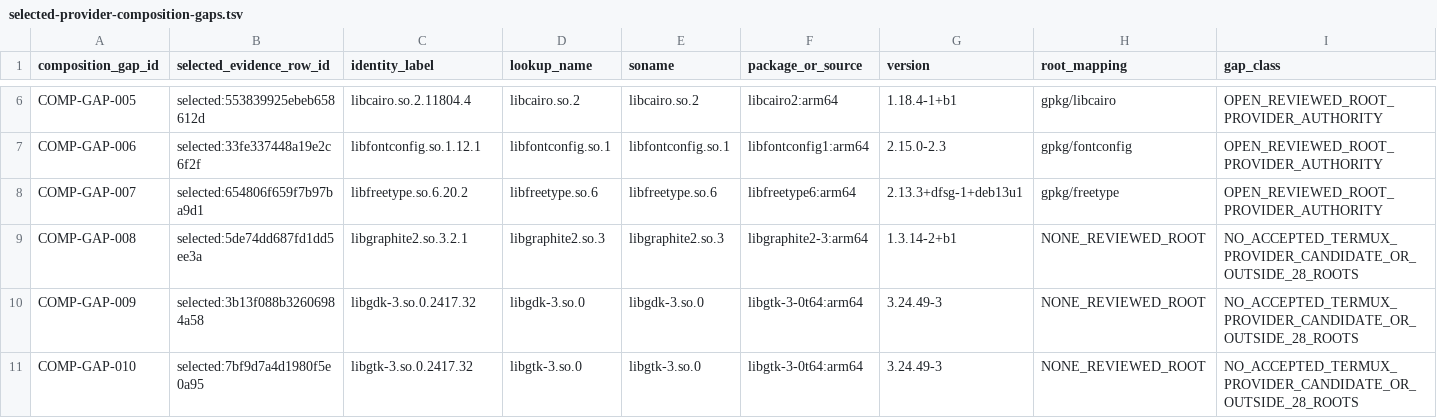
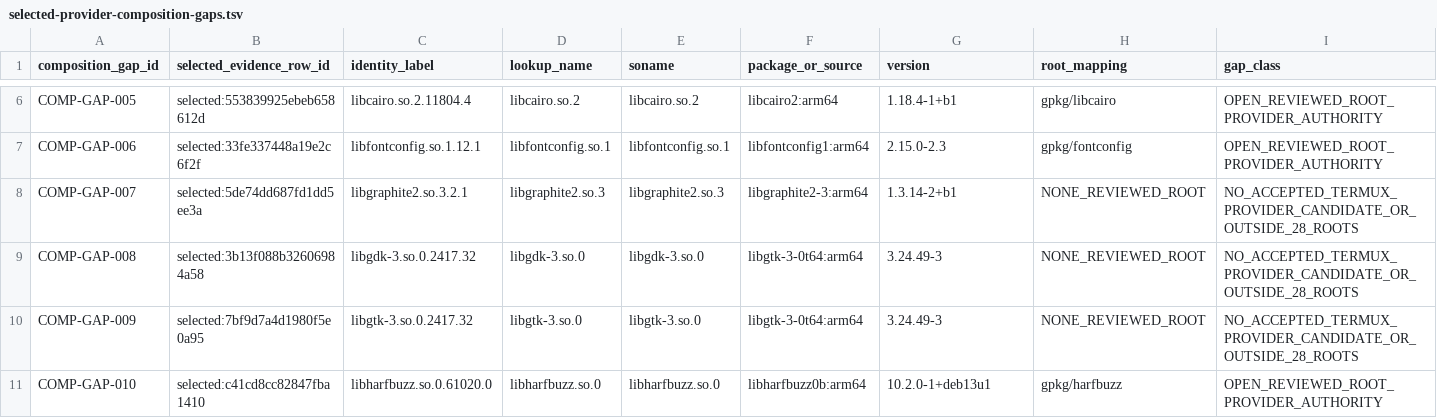
Before and after one commit to daylight-00/termux-native-desktop, a TSV file: experiments/glibc/selected-obsidian-provider-authority/review/selected-provider-composition-gaps.tsv, drawn as a sheet; only a part is shown, gaps mark what is left out; the diff covers the shown part only; the diff names each change by its address in the sheet, - before the commit and + after, or states it on an @@ line.

```diff
--- a/experiments/glibc/selected-obsidian-provider-authority/review/selected-provider-composition-gaps.tsv
+++ b/experiments/glibc/selected-obsidian-provider-authority/review/selected-provider-composition-gaps.tsv
-B8 (selected_evidence_row_id): selected:654806f659f7b97ba9d1
+B8 (selected_evidence_row_id): selected:5de74dd687fd1dd5ee3a
-C8 (identity_label): libfreetype.so.6.20.2
+C8 (identity_label): libgraphite2.so.3.2.1
-D8 (lookup_name): libfreetype.so.6
+D8 (lookup_name): libgraphite2.so.3
-E8 (soname): libfreetype.so.6
+E8 (soname): libgraphite2.so.3
-F8 (package_or_source): libfreetype6:arm64
+F8 (package_or_source): libgraphite2-3:arm64
-G8 (version): 2.13.3+dfsg-1+deb13u1
+G8 (version): 1.3.14-2+b1
-H8 (root_mapping): gpkg/freetype
+H8 (root_mapping): NONE_REVIEWED_ROOT
-I8 (gap_class): OPEN_REVIEWED_ROOT_PROVIDER_AUTHORITY
+I8 (gap_class): NO_ACCEPTED_TERMUX_PROVIDER_CANDIDATE_OR_OUTSIDE_28_ROOTS
-B9 (selected_evidence_row_id): selected:5de74dd687fd1dd5ee3a
+B9 (selected_evidence_row_id): selected:3b13f088b32606984a58
-C9 (identity_label): libgraphite2.so.3.2.1
+C9 (identity_label): libgdk-3.so.0.2417.32
-D9 (lookup_name): libgraphite2.so.3
+D9 (lookup_name): libgdk-3.so.0
-E9 (soname): libgraphite2.so.3
+E9 (soname): libgdk-3.so.0
-F9 (package_or_source): libgraphite2-3:arm64
+F9 (package_or_source): libgtk-3-0t64:arm64
-G9 (version): 1.3.14-2+b1
+G9 (version): 3.24.49-3
-B10 (selected_evidence_row_id): selected:3b13f088b32606984a58
+B10 (selected_evidence_row_id): selected:7bf9d7a4d1980f5e0a95
-C10 (identity_label): libgdk-3.so.0.2417.32
+C10 (identity_label): libgtk-3.so.0.2417.32
-D10 (lookup_name): libgdk-3.so.0
+D10 (lookup_name): libgtk-3.so.0
-E10 (soname): libgdk-3.so.0
+E10 (soname): libgtk-3.so.0
-B11 (selected_evidence_row_id): selected:7bf9d7a4d1980f5e0a95
+B11 (selected_evidence_row_id): selected:c41cd8cc82847fba1410
-C11 (identity_label): libgtk-3.so.0.2417.32
+C11 (identity_label): libharfbuzz.so.0.61020.0
-D11 (lookup_name): libgtk-3.so.0
+D11 (lookup_name): libharfbuzz.so.0
-E11 (soname): libgtk-3.so.0
+E11 (soname): libharfbuzz.so.0
-F11 (package_or_source): libgtk-3-0t64:arm64
+F11 (package_or_source): libharfbuzz0b:arm64
-G11 (version): 3.24.49-3
+G11 (version): 10.2.0-1+deb13u1
-H11 (root_mapping): NONE_REVIEWED_ROOT
+H11 (root_mapping): gpkg/harfbuzz
-I11 (gap_class): NO_ACCEPTED_TERMUX_PROVIDER_CANDIDATE_OR_OUTSIDE_28_ROOTS
+I11 (gap_class): OPEN_REVIEWED_ROOT_PROVIDER_AUTHORITY
```
Also changed, not shown: 1 removed row and 32 edited cells elsewhere in this file, docs/catalog.tsv, experiments/glibc/selected-obsidian-provider-authority/review/provider-claim-classification-metadata.tsv, 23 other files.
